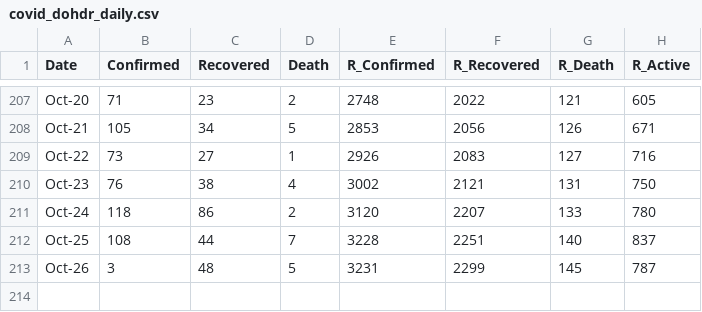
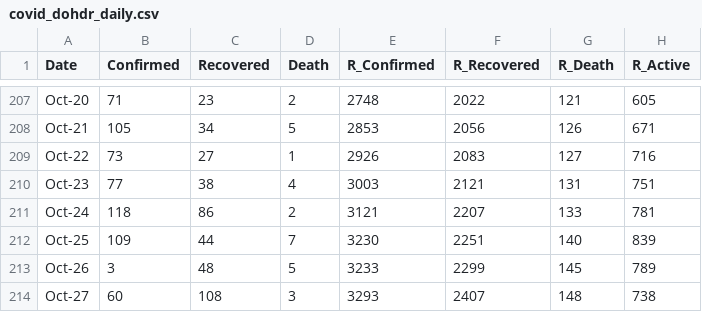
Before and after one commit to djmacao/Covid-19, a CSV file: Covid_Davao_Data/covid_dohdr_daily.csv, drawn as a sheet; only a part is shown, gaps mark what is left out.

```diff
--- a/Covid_Davao_Data/covid_dohdr_daily.csv
+++ b/Covid_Davao_Data/covid_dohdr_daily.csv
@@ -209,5 +209,6 @@ Oct-21,105,34,5,2853,2056,126,671
 Oct-22,73,27,1,2926,2083,127,716
-Oct-23,76,38,4,3002,2121,131,750
-Oct-24,118,86,2,3120,2207,133,780
-Oct-25,108,44,7,3228,2251,140,837
-Oct-26,3,48,5,3231,2299,145,787
+Oct-23,77,38,4,3003,2121,131,751
+Oct-24,118,86,2,3121,2207,133,781
+Oct-25,109,44,7,3230,2251,140,839
+Oct-26,3,48,5,3233,2299,145,789
+Oct-27,60,108,3,3293,2407,148,738
```
Also changed, not shown: Covid_Davao_Data/covid_dohdr_locations.csv, 3 other files.
